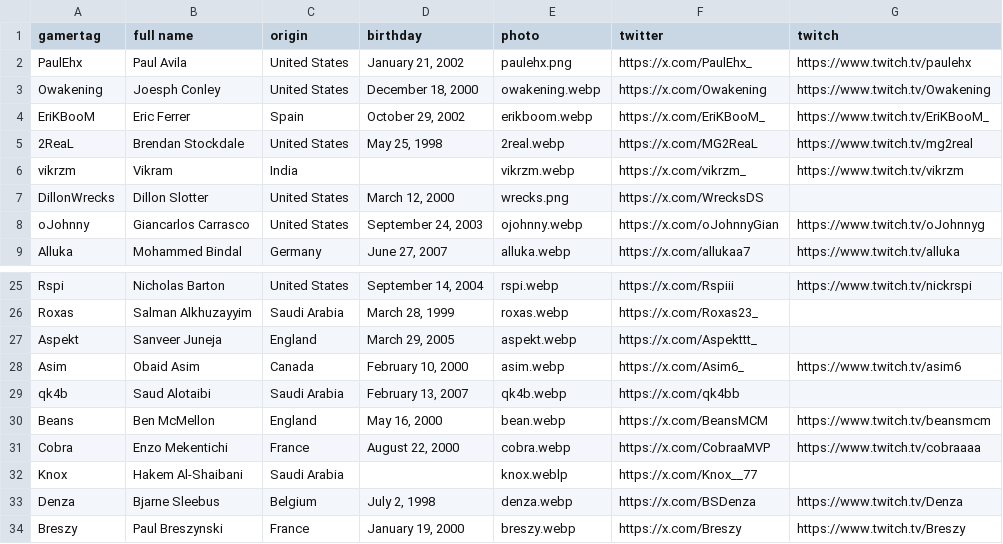
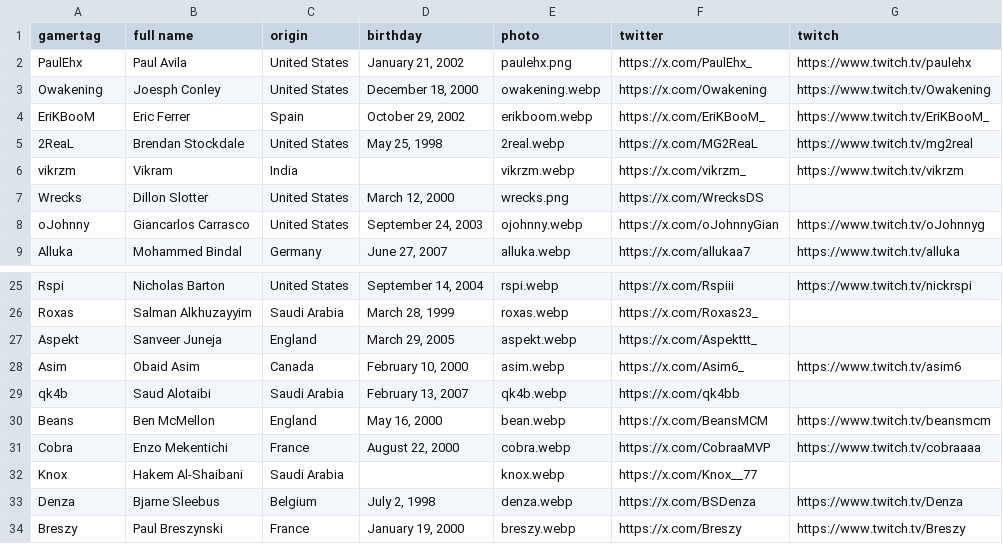
Before and after one commit to omittyler/stats.omit.gg, a CSV file: data/incoming/player_details.csv, drawn as a sheet; only a part is shown, gaps mark what is left out.

```diff
--- a/data/incoming/player_details.csv
+++ b/data/incoming/player_details.csv
@@ -6,3 +6,3 @@ EriKBooM,Eric Ferrer,Spain,"October 29, 2002",erikboom.webp,https://x.com/EriKBo
 vikrzm,Vikram,India,,vikrzm.webp,https://x.com/vikrzm_,https://www.twitch.tv/vikrzm
-DillonWrecks,Dillon Slotter,United States,"March 12, 2000",wrecks.png,https://x.com/WrecksDS,
+Wrecks,Dillon Slotter,United States,"March 12, 2000",wrecks.png,https://x.com/WrecksDS,
 oJohnny,Giancarlos Carrasco,United States,"September 24, 2003",ojohnny.webp,https://x.com/oJohnnyGian,https://www.twitch.tv/oJohnnyg
@@ -31,3 +31,3 @@ Beans,Ben McMellon,England,"May 16, 2000",bean.webp,https://x.com/BeansMCM,https
 Cobra,Enzo Mekentichi,France,"August 22, 2000",cobra.webp,https://x.com/CobraaMVP,https://www.twitch.tv/cobraaaa
-Knox,Hakem Al-Shaibani,Saudi Arabia,,knox.weblp,https://x.com/Knox__77,
+Knox,Hakem Al-Shaibani,Saudi Arabia,,knox.webp,https://x.com/Knox__77,
 Denza,Bjarne Sleebus,Belgium,"July 2, 1998",denza.webp,https://x.com/BSDenza,https://www.twitch.tv/Denza
```
